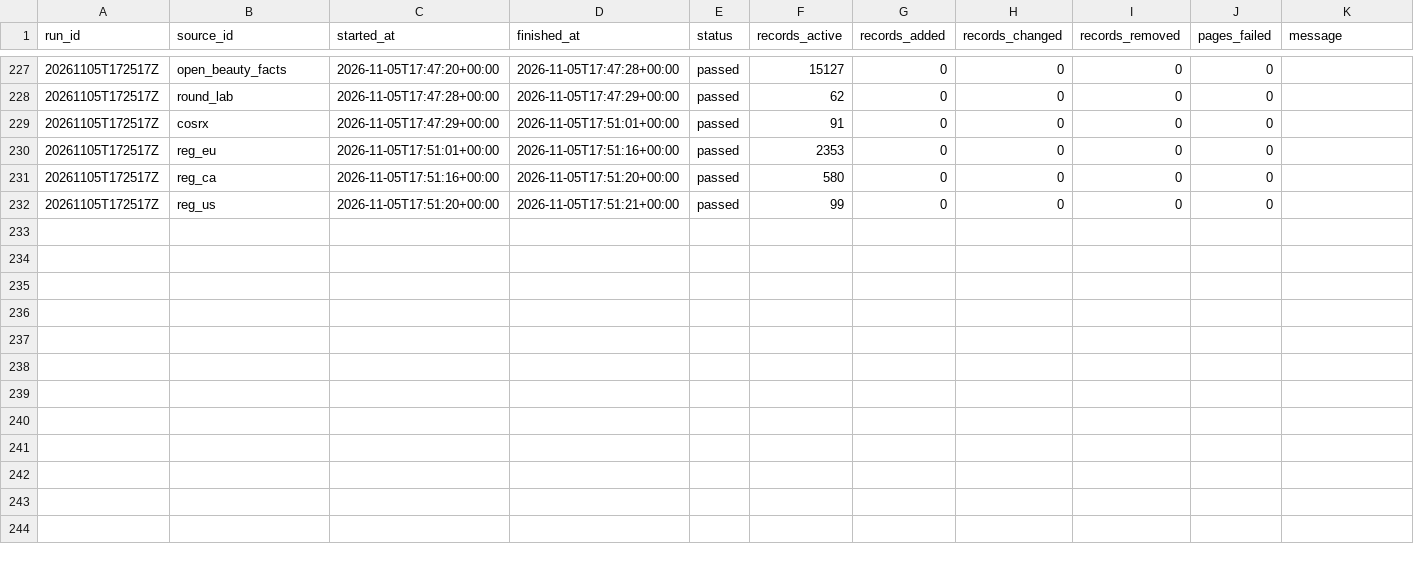
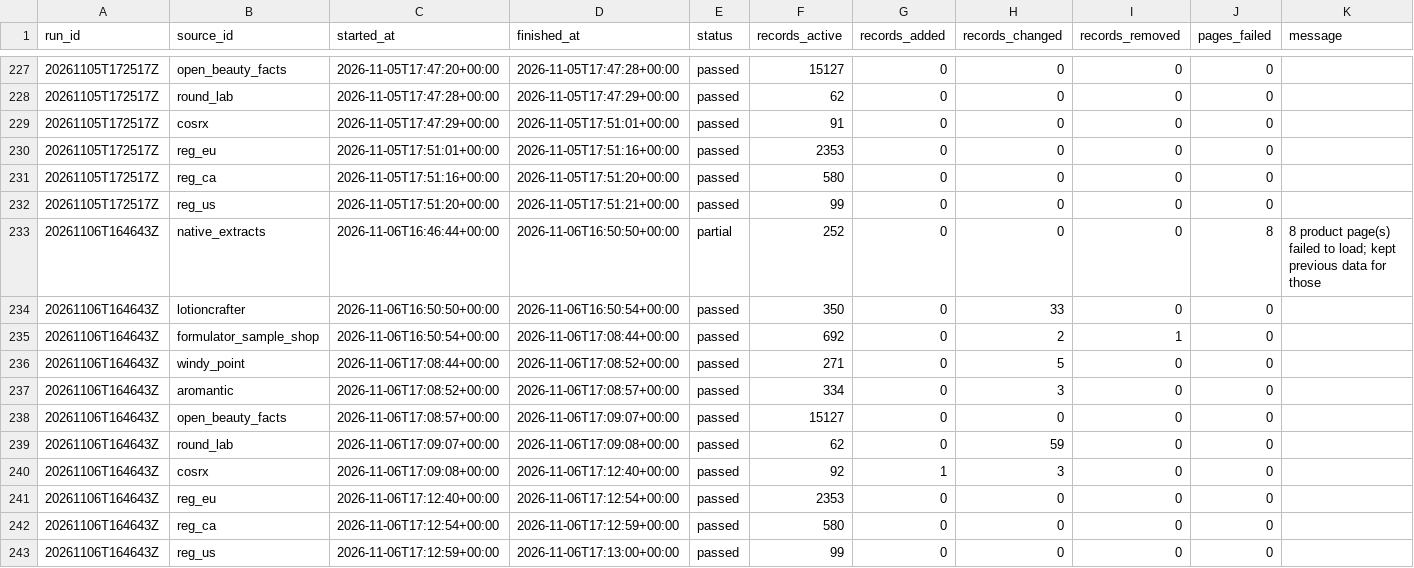
Before and after one commit to Arnitah/skincare-data-hub, a CSV file: data/sync_runs.csv, drawn as a sheet; only a part is shown, gaps mark what is left out.

```diff
--- a/data/sync_runs.csv
+++ b/data/sync_runs.csv
@@ -232 +232,12 @@ run_id,source_id,started_at,finished_at,status,records_active,records_added,reco
 20261105T172517Z,reg_us,2026-11-05T17:51:20+00:00,2026-11-05T17:51:21+00:00,passed,99,0,0,0,0,
+20261106T164643Z,native_extracts,2026-11-06T16:46:44+00:00,2026-11-06T16:50:50+00:00,partial,252,0,0,0,8,8 product page(s) failed to load; kept previous data for those
+20261106T164643Z,lotioncrafter,2026-11-06T16:50:50+00:00,2026-11-06T16:50:54+00:00,passed,350,0,33,0,0,
+20261106T164643Z,formulator_sample_shop,2026-11-06T16:50:54+00:00,2026-11-06T17:08:44+00:00,passed,692,0,2,1,0,
+20261106T164643Z,windy_point,2026-11-06T17:08:44+00:00,2026-11-06T17:08:52+00:00,passed,271,0,5,0,0,
+20261106T164643Z,aromantic,2026-11-06T17:08:52+00:00,2026-11-06T17:08:57+00:00,passed,334,0,3,0,0,
+20261106T164643Z,open_beauty_facts,2026-11-06T17:08:57+00:00,2026-11-06T17:09:07+00:00,passed,15127,0,0,0,0,
+20261106T164643Z,round_lab,2026-11-06T17:09:07+00:00,2026-11-06T17:09:08+00:00,passed,62,0,59,0,0,
+20261106T164643Z,cosrx,2026-11-06T17:09:08+00:00,2026-11-06T17:12:40+00:00,passed,92,1,3,0,0,
+20261106T164643Z,reg_eu,2026-11-06T17:12:40+00:00,2026-11-06T17:12:54+00:00,passed,2353,0,0,0,0,
+20261106T164643Z,reg_ca,2026-11-06T17:12:54+00:00,2026-11-06T17:12:59+00:00,passed,580,0,0,0,0,
+20261106T164643Z,reg_us,2026-11-06T17:12:59+00:00,2026-11-06T17:13:00+00:00,passed,99,0,0,0,0,
```
Also changed, not shown: data/milk_atlas_matches.csv, data/sheets/products_part1.csv, 38 other files.
